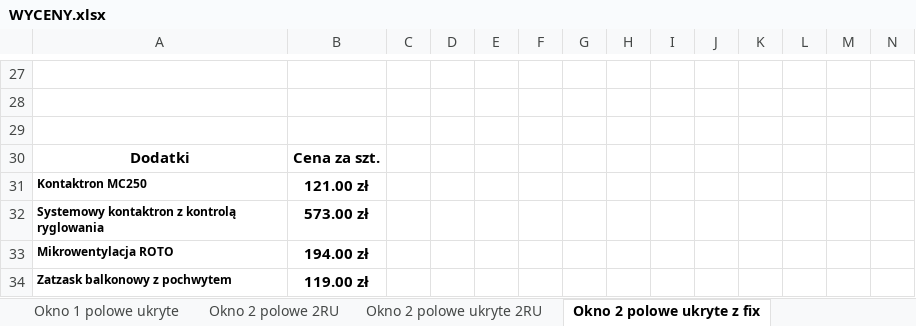
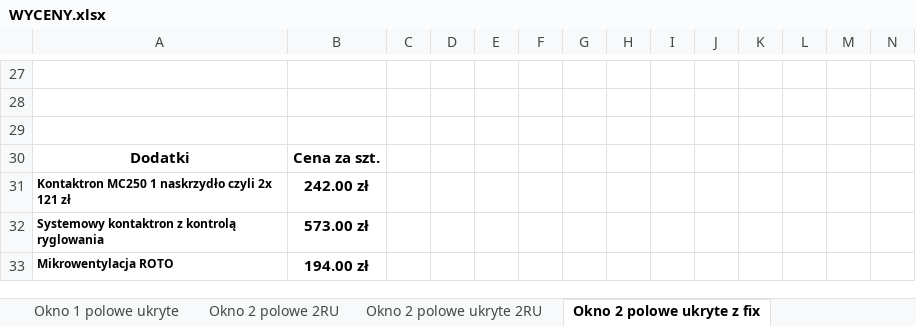
Before and after one commit to Linkusia/aluko-app, an Excel workbook: WYCENY.xlsx, sheet Okno 2 polowe ukryte z fix, drawn as a sheet; only a part is shown, gaps mark what is left out; values as stored, in another font and other column widths than the file's, no borders; charts and pictures not drawn; removed rows and columns are numbered as before the commit, all else as after; rows hold the shown columns only; the diff names each change by its address in the sheet, - before the commit and + after, or states it on an @@ line.

```diff
--- a/WYCENY.xlsx (sheet Okno 2 polowe ukryte z fix)
+++ b/WYCENY.xlsx (sheet Okno 2 polowe ukryte z fix)
-row 31: Kontaktron MC250 | 121.00 zł
+row 31: Kontaktron MC250 1 naskrzydło czyli 2x 121 zł | 242.00 zł
-row 34: Zatzask balkonowy z pochwytem | 119.00 zł
```
Also changed, not shown: sheet HS 2 Skrzydla, sheet Okno 2 polowe 2RU, sheet Okno 2 polowe ukryte 2RU, sheet Okno 1 polowe ukryte, sheet Okno 2 polowe z fix, charts or pictures, 5 other files.
